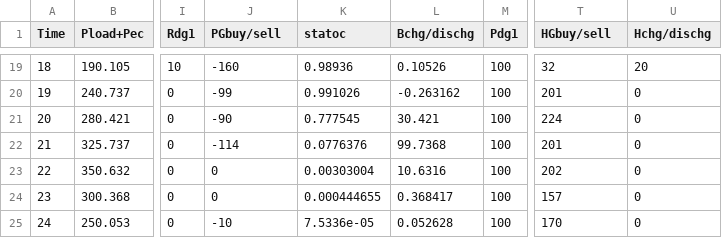
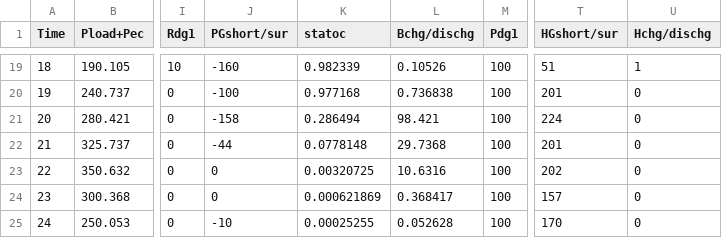
Before and after one commit to TalhaRehmanMTRKT/MicrogridOptimization, a CSV file: MultiMG/Decentralized/mg1_output.csv, drawn as a sheet; only a part is shown, gaps mark what is left out; the diff covers the shown part only; the diff names each change by its address in the sheet, - before the commit and + after, or states it on an @@ line.

```diff
--- a/MultiMG/Decentralized/mg1_output.csv
+++ b/MultiMG/Decentralized/mg1_output.csv
-J1: PGbuy/sell
+J1: PGshort/sur
-T1: HGbuy/sell
+T1: HGshort/sur
-K19 (statoc): 0.98936
+K19 (statoc): 0.982339
-T19 (HGshort/sur): 32
+T19 (HGshort/sur): 51
-U19 (Hchg/dischg): 20
+U19 (Hchg/dischg): 1
-J20 (PGshort/sur): -99
+J20 (PGshort/sur): -100
-K20 (statoc): 0.991026
+K20 (statoc): 0.977168
-L20 (Bchg/dischg): -0.263162
+L20 (Bchg/dischg): 0.736838
-J21 (PGshort/sur): -90
+J21 (PGshort/sur): -158
-K21 (statoc): 0.777545
+K21 (statoc): 0.286494
-L21 (Bchg/dischg): 30.421
+L21 (Bchg/dischg): 98.421
-J22 (PGshort/sur): -114
+J22 (PGshort/sur): -44
-K22 (statoc): 0.0776376
+K22 (statoc): 0.0778148
-L22 (Bchg/dischg): 99.7368
+L22 (Bchg/dischg): 29.7368
-K23 (statoc): 0.00303004
+K23 (statoc): 0.00320725
-K24 (statoc): 0.000444655
+K24 (statoc): 0.000621869
-K25 (statoc): 7.5336e-05
+K25 (statoc): 0.00025255
```
Also changed, not shown: 71 edited cells elsewhere in this file, 26 other files.
